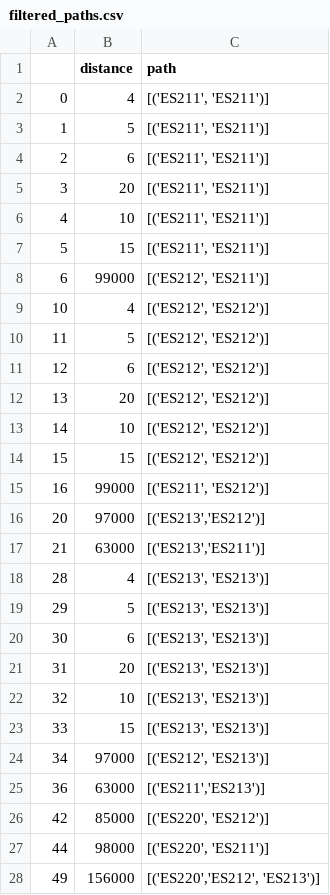
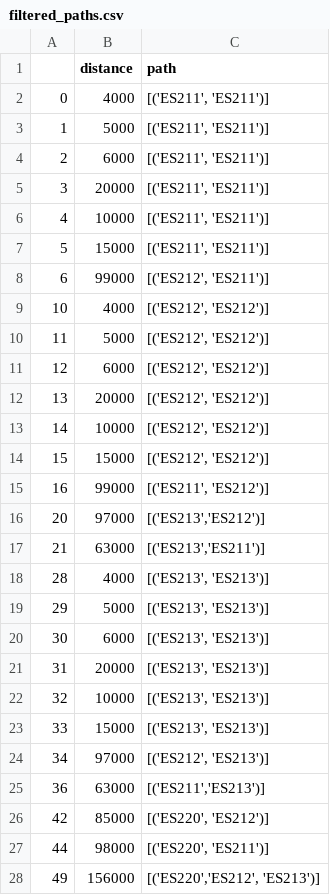
Before and after one commit to antoniamgolab/iDesignRES_transcompmodel, a CSV file: temp_data/filtered_paths.csv, drawn as a sheet; only a part is shown; the diff covers the shown part only.

```diff
--- a/temp_data/filtered_paths.csv
+++ b/temp_data/filtered_paths.csv
@@ -1,15 +1,15 @@
 ,distance,path
-0,4,"[('ES211', 'ES211')]"
-1,5,"[('ES211', 'ES211')]"
-2,6,"[('ES211', 'ES211')]"
-3,20,"[('ES211', 'ES211')]"
-4,10,"[('ES211', 'ES211')]"
-5,15,"[('ES211', 'ES211')]"
+0,4000,"[('ES211', 'ES211')]"
+1,5000,"[('ES211', 'ES211')]"
+2,6000,"[('ES211', 'ES211')]"
+3,20000,"[('ES211', 'ES211')]"
+4,10000,"[('ES211', 'ES211')]"
+5,15000,"[('ES211', 'ES211')]"
 6,99000,"[('ES212', 'ES211')]"
-10,4,"[('ES212', 'ES212')]"
-11,5,"[('ES212', 'ES212')]"
-12,6,"[('ES212', 'ES212')]"
-13,20,"[('ES212', 'ES212')]"
-14,10,"[('ES212', 'ES212')]"
-15,15,"[('ES212', 'ES212')]"
+10,4000,"[('ES212', 'ES212')]"
+11,5000,"[('ES212', 'ES212')]"
+12,6000,"[('ES212', 'ES212')]"
+13,20000,"[('ES212', 'ES212')]"
+14,10000,"[('ES212', 'ES212')]"
+15,15000,"[('ES212', 'ES212')]"
 16,99000,"[('ES211', 'ES212')]"
@@ -17,8 +17,8 @@
 21,63000,"[('ES213','ES211')]"
-28,4,"[('ES213', 'ES213')]"
-29,5,"[('ES213', 'ES213')]"
-30,6,"[('ES213', 'ES213')]"
-31,20,"[('ES213', 'ES213')]"
-32,10,"[('ES213', 'ES213')]"
-33,15,"[('ES213', 'ES213')]"
+28,4000,"[('ES213', 'ES213')]"
+29,5000,"[('ES213', 'ES213')]"
+30,6000,"[('ES213', 'ES213')]"
+31,20000,"[('ES213', 'ES213')]"
+32,10000,"[('ES213', 'ES213')]"
+33,15000,"[('ES213', 'ES213')]"
 34,97000,"[('ES212', 'ES213')]"
```
Also changed, not shown: 24 edited cells elsewhere in this file, temp_data/travel_demand.csv, 6 other files.
